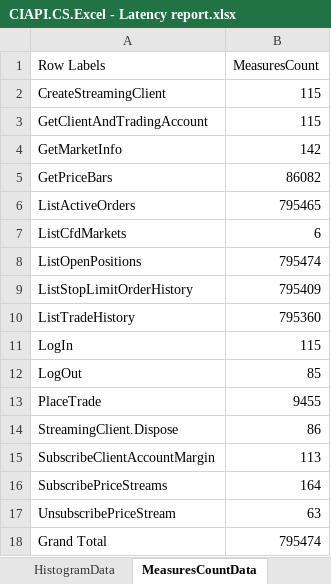
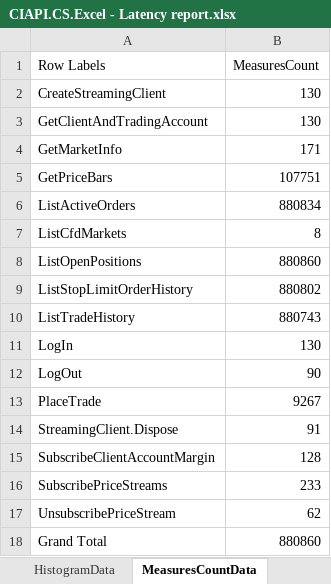
Before and after one commit to fandrei/AppMetrics, an Excel workbook: Reports/CIAPI.CS.Excel - Latency report.xlsx, sheet MeasuresCountData, drawn as a sheet; values as stored, in another font and other column widths than the file's, no borders; the diff names each change by its address in the sheet, - before the commit and + after, or states it on an @@ line.

Commit message:
data update

```diff
--- a/Reports/CIAPI.CS.Excel - Latency report.xlsx (sheet MeasuresCountData)
+++ b/Reports/CIAPI.CS.Excel - Latency report.xlsx (sheet MeasuresCountData)
-B2:B3 (MeasuresCount): 115
+B2:B3 (MeasuresCount): 130
-B4 (MeasuresCount): 142
+B4 (MeasuresCount): 171
-B5 (MeasuresCount): 86082
+B5 (MeasuresCount): 107751
-B6 (MeasuresCount): 795465
+B6 (MeasuresCount): 880834
-B7 (MeasuresCount): 6
+B7 (MeasuresCount): 8
-B8 (MeasuresCount): 795474
+B8 (MeasuresCount): 880860
-B9 (MeasuresCount): 795409
+B9 (MeasuresCount): 880802
-B10 (MeasuresCount): 795360
+B10 (MeasuresCount): 880743
-B11 (MeasuresCount): 115
+B11 (MeasuresCount): 130
-B12 (MeasuresCount): 85
+B12 (MeasuresCount): 90
-B13 (MeasuresCount): 9455
+B13 (MeasuresCount): 9267
-B14 (MeasuresCount): 86
+B14 (MeasuresCount): 91
-B15 (MeasuresCount): 113
+B15 (MeasuresCount): 128
-B16 (MeasuresCount): 164
+B16 (MeasuresCount): 233
-B17 (MeasuresCount): 63
+B17 (MeasuresCount): 62
-B18 (MeasuresCount): 795474
+B18 (MeasuresCount): 880860
```
Also changed, not shown: sheet HistogramData, sheet BoxplotData, sheet JitterHistogramData, sheet Summary, sheet JitterHistogram, sheet Histogram, 1 more sheet, charts or pictures, 4 other files.
